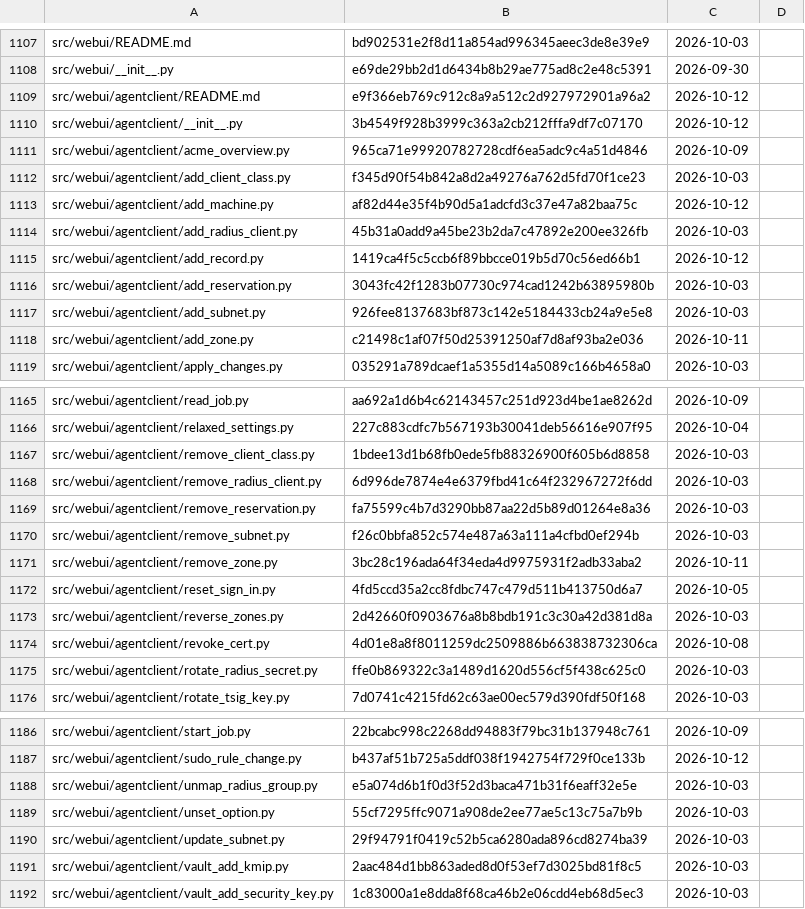
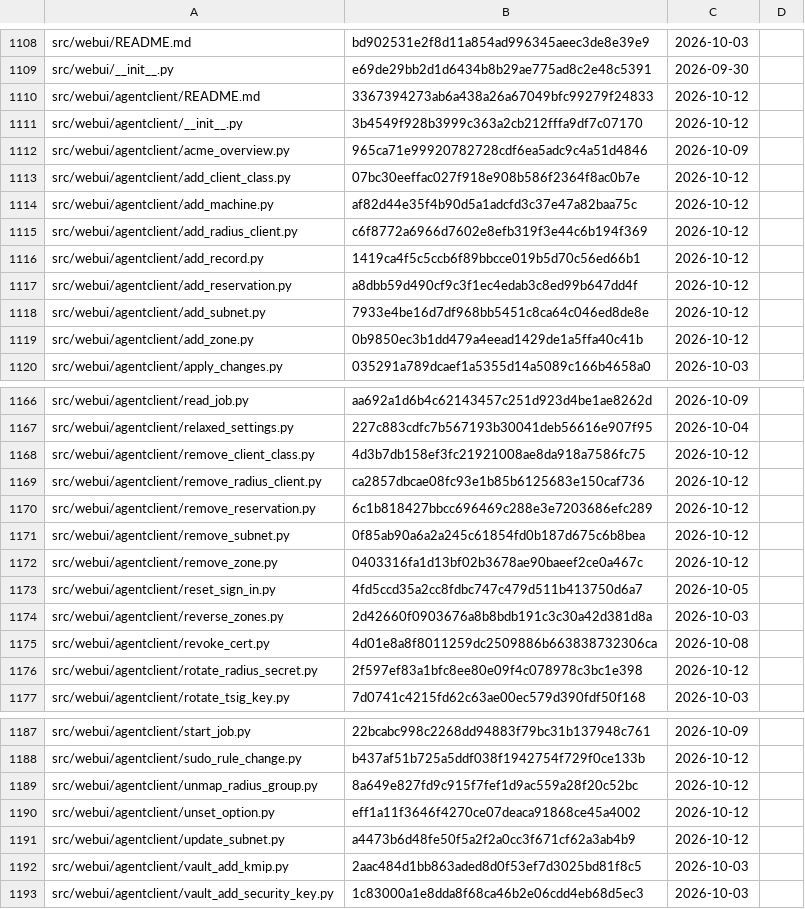
Before and after one commit to archdukejim/fabric-ctl, a TSV file: docs/volume_2_engineering_decisions/assets/review-ledger.tsv, drawn as a sheet; only a part is shown, gaps mark what is left out; the diff covers the shown part only.

```diff
--- a/docs/volume_2_engineering_decisions/assets/review-ledger.tsv
+++ b/docs/volume_2_engineering_decisions/assets/review-ledger.tsv
@@ -1108,12 +1109,12 @@ src/webui/README.md	bd902531e2f8d11a854ad996345aeec3de8e39e9	2026-10-03
 src/webui/__init__.py	e69de29bb2d1d6434b8b29ae775ad8c2e48c5391	2026-09-30	
-src/webui/agentclient/README.md	e9f366eb769c912c8a9a512c2d927972901a96a2	2026-10-12	
+src/webui/agentclient/README.md	3367394273ab6a438a26a67049bfc99279f24833	2026-10-12	
 src/webui/agentclient/__init__.py	3b4549f928b3999c363a2cb212fffa9df7c07170	2026-10-12	
 src/webui/agentclient/acme_overview.py	965ca71e99920782728cdf6ea5adc9c4a51d4846	2026-10-09	
-src/webui/agentclient/add_client_class.py	f345d90f54b842a8d2a49276a762d5fd70f1ce23	2026-10-03	
+src/webui/agentclient/add_client_class.py	07bc30eeffac027f918e908b586f2364f8ac0b7e	2026-10-12	
 src/webui/agentclient/add_machine.py	af82d44e35f4b90d5a1adcfd3c37e47a82baa75c	2026-10-12	
-src/webui/agentclient/add_radius_client.py	45b31a0add9a45be23b2da7c47892e200ee326fb	2026-10-03	
+src/webui/agentclient/add_radius_client.py	c6f8772a6966d7602e8efb319f3e44c6b194f369	2026-10-12	
 src/webui/agentclient/add_record.py	1419ca4f5c5ccb6f89bbcce019b5d70c56ed66b1	2026-10-12	
-src/webui/agentclient/add_reservation.py	3043fc42f1283b07730c974cad1242b63895980b	2026-10-03	
-src/webui/agentclient/add_subnet.py	926fee8137683bf873c142e5184433cb24a9e5e8	2026-10-03	
-src/webui/agentclient/add_zone.py	c21498c1af07f50d25391250af7d8af93ba2e036	2026-10-11	
+src/webui/agentclient/add_reservation.py	a8dbb59d490cf9c3f1ec4edab3c8ed99b647dd4f	2026-10-12	
+src/webui/agentclient/add_subnet.py	7933e4be16d7df968bb5451c8ca64c046ed8de8e	2026-10-12	
+src/webui/agentclient/add_zone.py	0b9850ec3b1dd479a4eead1429de1a5ffa40c41b	2026-10-12	
 src/webui/agentclient/apply_changes.py	035291a789dcaef1a5355d14a5089c166b4658a0	2026-10-03	
@@ -1166,7 +1167,7 @@ src/webui/agentclient/read_job.py	aa692a1d6b4c62143457c251d923d4be1ae8262d	2026-
 src/webui/agentclient/relaxed_settings.py	227c883cdfc7b567193b30041deb56616e907f95	2026-10-04	
-src/webui/agentclient/remove_client_class.py	1bdee13d1b68fb0ede5fb88326900f605b6d8858	2026-10-03	
-src/webui/agentclient/remove_radius_client.py	6d996de7874e4e6379fbd41c64f232967272f6dd	2026-10-03	
-src/webui/agentclient/remove_reservation.py	fa75599c4b7d3290bb87aa22d5b89d01264e8a36	2026-10-03	
-src/webui/agentclient/remove_subnet.py	f26c0bbfa852c574e487a63a111a4cfbd0ef294b	2026-10-03	
-src/webui/agentclient/remove_zone.py	3bc28c196ada64f34eda4d9975931f2adb33aba2	2026-10-11	
+src/webui/agentclient/remove_client_class.py	4d3b7db158ef3fc21921008ae8da918a7586fc75	2026-10-12	
+src/webui/agentclient/remove_radius_client.py	ca2857dbcae08fc93e1b85b6125683e150caf736	2026-10-12	
+src/webui/agentclient/remove_reservation.py	6c1b818427bbcc696469c288e3e7203686efc289	2026-10-12	
+src/webui/agentclient/remove_subnet.py	0f85ab90a6a2a245c61854fd0b187d675c6b8bea	2026-10-12	
+src/webui/agentclient/remove_zone.py	0403316fa1d13bf02b3678ae90baeef2ce0a467c	2026-10-12	
 src/webui/agentclient/reset_sign_in.py	4fd5ccd35a2cc8fdbc747c479d511b413750d6a7	2026-10-05	
@@ -1174,3 +1175,3 @@ src/webui/agentclient/reverse_zones.py	2d42660f0903676a8b8bdb191c3c30a42d381d8a
 src/webui/agentclient/revoke_cert.py	4d01e8a8f8011259dc2509886b663838732306ca	2026-10-08	
-src/webui/agentclient/rotate_radius_secret.py	ffe0b869322c3a1489d1620d556cf5f438c625c0	2026-10-03	
+src/webui/agentclient/rotate_radius_secret.py	2f597ef83a1bfc8ee80e09f4c078978c3bc1e398	2026-10-12	
 src/webui/agentclient/rotate_tsig_key.py	7d0741c4215fd62c63ae00ec579d390fdf50f168	2026-10-03	
@@ -1187,5 +1188,5 @@ src/webui/agentclient/start_job.py	22bcabc998c2268dd94883f79bc31b137948c761	2026
 src/webui/agentclient/sudo_rule_change.py	b437af51b725a5ddf038f1942754f729f0ce133b	2026-10-12	
-src/webui/agentclient/unmap_radius_group.py	e5a074d6b1f0d3f52d3baca471b31f6eaff32e5e	2026-10-03	
-src/webui/agentclient/unset_option.py	55cf7295ffc9071a908de2ee77ae5c13c75a7b9b	2026-10-03	
-src/webui/agentclient/update_subnet.py	29f94791f0419c52b5ca6280ada896cd8274ba39	2026-10-03	
+src/webui/agentclient/unmap_radius_group.py	8a649e827fd9c915f7fef1d9ac559a28f20c52bc	2026-10-12	
+src/webui/agentclient/unset_option.py	eff1a11f3646f4270ce07deaca91868ce45a4002	2026-10-12	
+src/webui/agentclient/update_subnet.py	a4473b6d48fe50f5a2f2a0cc3f671cf62a3ab4b9	2026-10-12	
 src/webui/agentclient/vault_add_kmip.py	2aac484d1bb863aded8d0f53ef7d3025bd81f8c5	2026-10-03	
```
Also changed, not shown: 2 added rows and 42 edited cells elsewhere in this file, scripts/docs/lib_doc_numbers.tsv, 50 other files.
